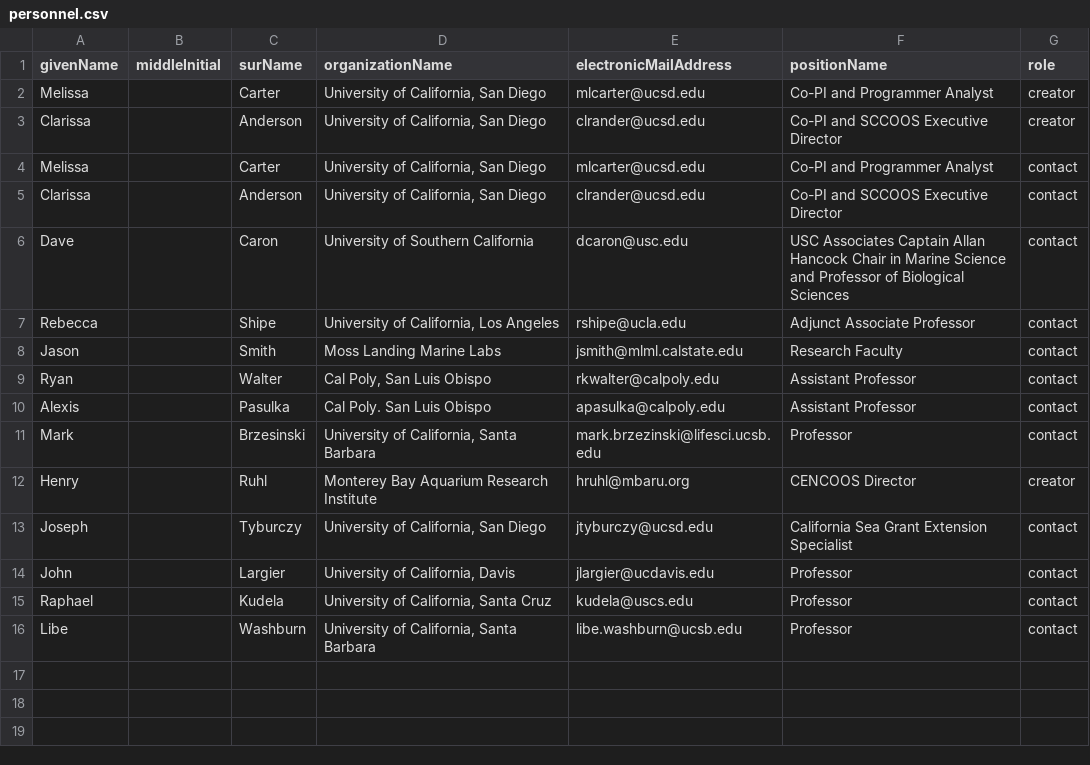
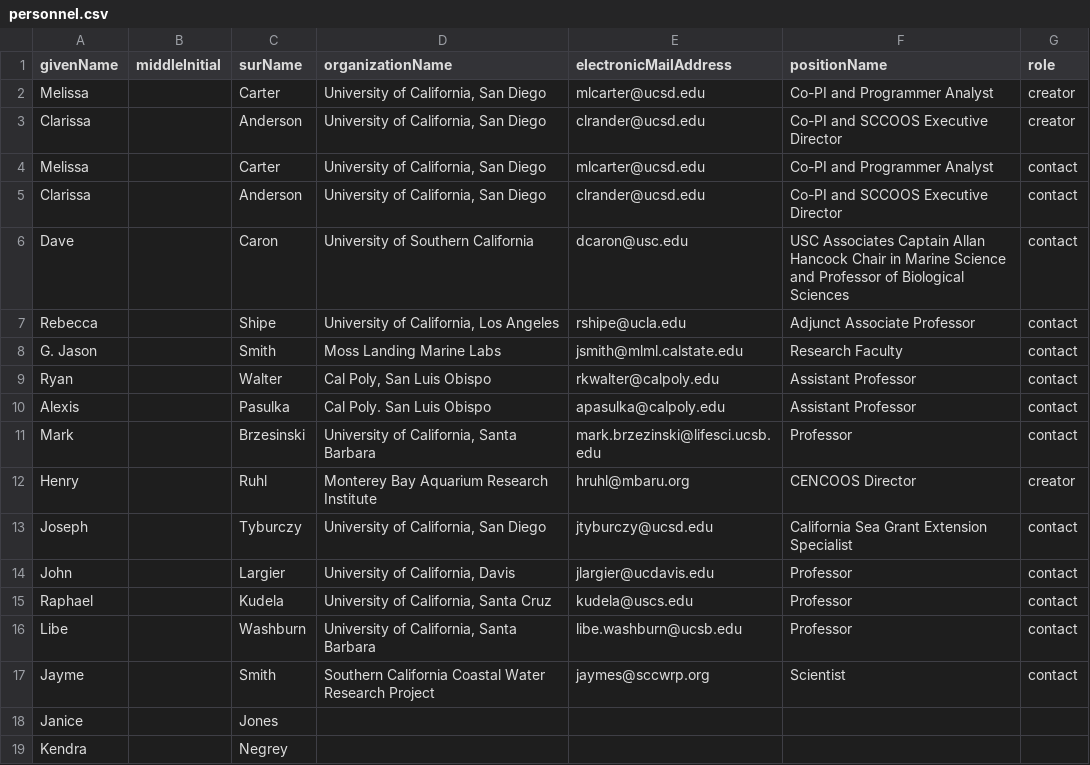
Before and after one commit to ianbrunjes/HABsDataPublish, a CSV file: EML/personnel.csv, drawn as a sheet.

Commit message:
Updates to EML config files and project desc

```diff
--- a/EML/personnel.csv
+++ b/EML/personnel.csv
@@ -7,3 +7,3 @@ Dave,,Caron,University of Southern California,dcaron@usc.edu,USC Associates Capt
 Rebecca,,Shipe,"University of California, Los Angeles",rshipe@ucla.edu,Adjunct Associate Professor,contact
-Jason,,Smith,Moss Landing Marine Labs,jsmith@mlml.calstate.edu,Research Faculty,contact
+G. Jason,,Smith,Moss Landing Marine Labs,jsmith@mlml.calstate.edu,Research Faculty,contact
 Ryan,,Walter,"Cal Poly, San Luis Obispo",rkwalter@calpoly.edu,Assistant Professor,contact
@@ -16 +16,4 @@ Raphael,,Kudela,"University of California, Santa Cruz",kudela@uscs.edu,Professor
 Libe,,Washburn,"University of California, Santa Barbara",libe.washburn@ucsb.edu,Professor,contact
+Jayme,,Smith,Southern California Coastal Water Research Project,jaymes@sccwrp.org,Scientist,contact
+Janice,,Jones,,,,
+Kendra,,Negrey,,,,
```
Also changed, not shown: EML/package_info.csv, 3 other files.
